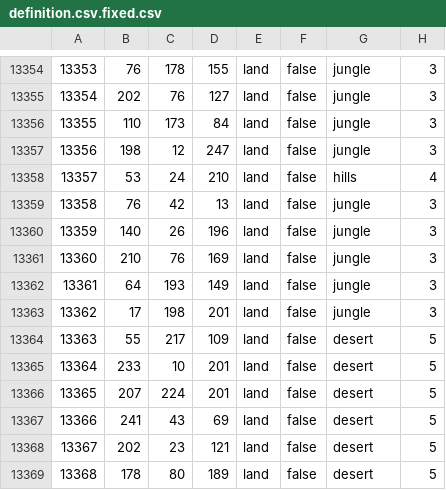
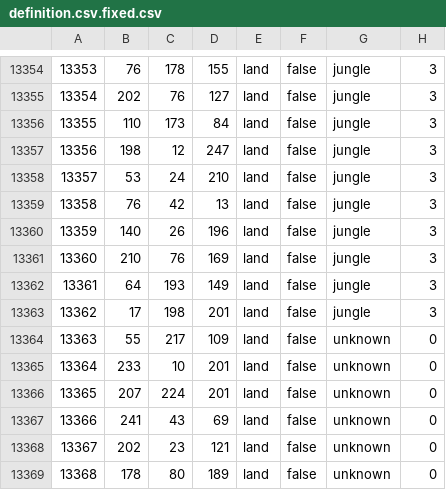
Before and after one commit to SowKorn/Vanilla-Rework-FR, a CSV file: map/definition.csv.fixed.csv, drawn as a sheet; only a part is shown, gaps mark what is left out.

```diff
--- a/map/definition.csv.fixed.csv
+++ b/map/definition.csv.fixed.csv
@@ -13357,3 +13357,3 @@
 13356;198;12;247;land;false;jungle;3
-13357;53;24;210;land;false;hills;4
+13357;53;24;210;land;false;jungle;3
 13358;76;42;13;land;false;jungle;3
@@ -13363,7 +13363,7 @@
 13362;17;198;201;land;false;jungle;3
-13363;55;217;109;land;false;desert;5
-13364;233;10;201;land;false;desert;5
-13365;207;224;201;land;false;desert;5
-13366;241;43;69;land;false;desert;5
-13367;202;23;121;land;false;desert;5
-13368;178;80;189;land;false;desert;5
+13363;55;217;109;land;false;unknown;0
+13364;233;10;201;land;false;unknown;0
+13365;207;224;201;land;false;unknown;0
+13366;241;43;69;land;false;unknown;0
+13367;202;23;121;land;false;unknown;0
+13368;178;80;189;land;false;unknown;0
```
Also changed, not shown: 4 other files.
